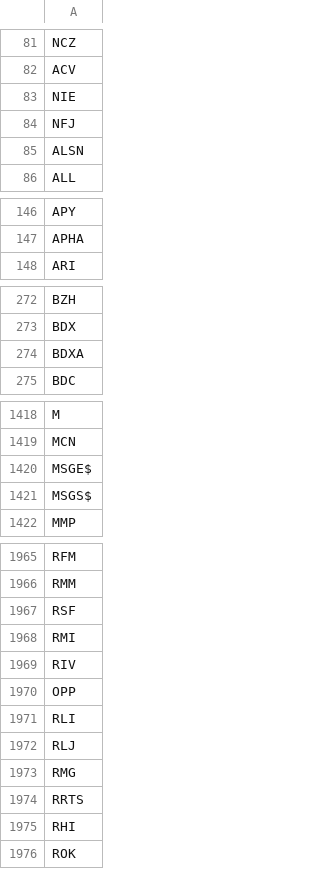
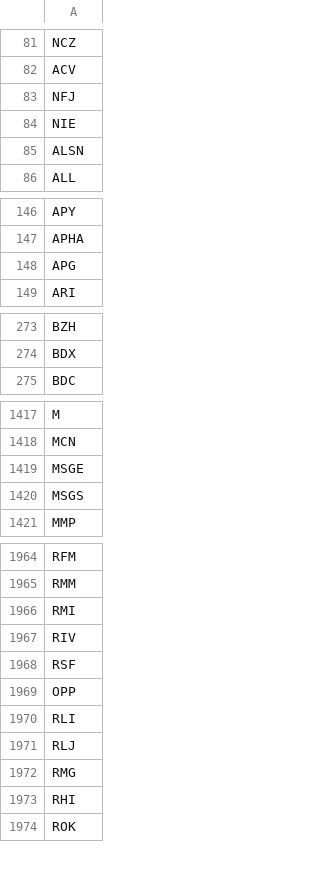
Before and after one commit to shilewenuw/get_all_tickers, a CSV file: get_all_tickers/tickers.csv, drawn as a sheet; only a part is shown, gaps mark what is left out; the diff covers the shown part only.

```diff
--- a/get_all_tickers/tickers.csv
+++ b/get_all_tickers/tickers.csv
@@ -82,4 +82,4 @@ NCZ
 ACV
-NIE
 NFJ
+NIE
 ALSN
@@ -147,2 +147,3 @@ APY
 APHA
+APG
 ARI
@@ -273,3 +274,2 @@ BZH
 BDX
-BDXA
 BDC
@@ -1419,4 +1418,4 @@ M
 MCN
-MSGE$
-MSGS$
+MSGE
+MSGS
 MMP
@@ -1966,5 +1965,5 @@ RFM
 RMM
-RSF
 RMI
 RIV
+RSF
 OPP
@@ -1973,3 +1972,2 @@ RLJ
 RMG
-RRTS
 RHI
```
Also changed, not shown: 1 added row and 5 removed rows elsewhere in this file, get_all_tickers/EU_tickers.csv, 2 other files.
